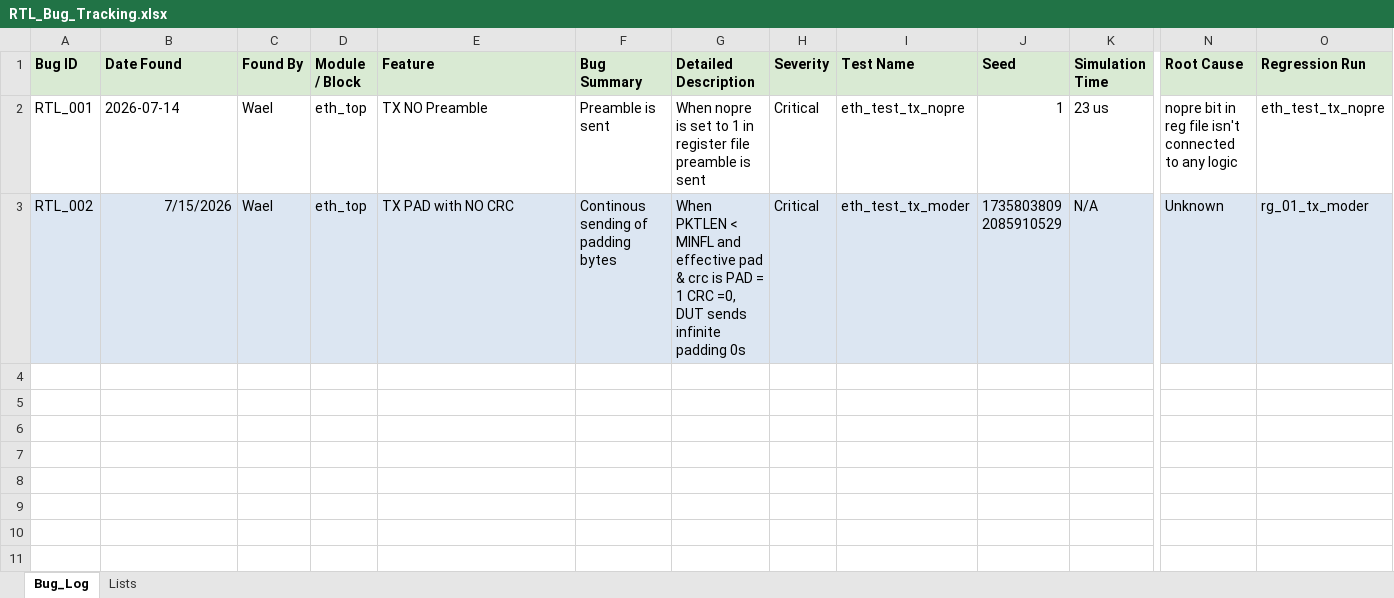
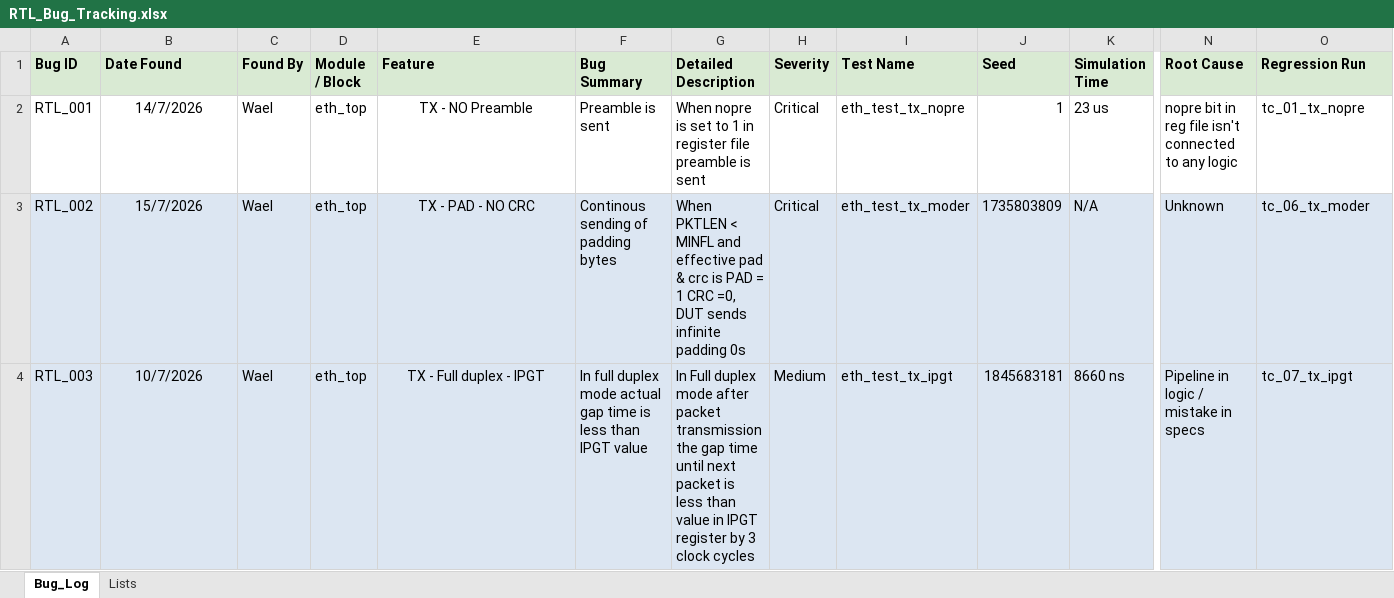
Before and after one commit to MuhammadMajiid/ethmac_uvm_ITI_GP, an Excel workbook: doc/RTL_Bug_Tracking.xlsx, sheet Bug_Log, drawn as a sheet; only a part is shown, gaps mark what is left out; values as stored, in another font and other column widths than the file's, no borders; table styles not drawn; rows hold the shown columns only; ↵ is a line break in a cell; the diff names each change by its address in the sheet, - before the commit and + after, or states it on an @@ line.

```diff
--- a/doc/RTL_Bug_Tracking.xlsx (sheet Bug_Log)
+++ b/doc/RTL_Bug_Tracking.xlsx (sheet Bug_Log)
-B2 (Date Found): 2026-07-14
+B2 (Date Found): 14/7/2026
-B2 alignment: left
+B2 alignment: center
-E2 (Feature): TX NO Preamble
+E2 (Feature): TX - NO Preamble
-E2:E3 alignment: left
+E2:E3 alignment: center
-O2 (Regression Run): eth_test_tx_nopre
+O2 (Regression Run): tc_01_tx_nopre
-B3 (Date Found): 7/15/2026
+B3 (Date Found): 15/7/2026
-B3 alignment: right
+B3 alignment: center
-E3 (Feature): TX PAD with NO CRC
+E3 (Feature): TX - PAD - NO CRC
-J3 (Seed): 1735803809 ↵ 2085910529
+J3 (Seed): 1735803809
-O3 (Regression Run): rg_01_tx_moder
+O3 (Regression Run): tc_06_tx_moder
+row 4: RTL_003 | 10/7/2026 | Wael | eth_top | TX - Full duplex - IPGT | In full duplex mode actual gap time is less than IPGT value | In Full duplex mode after packet transmission the gap time until next packet is less than value in IPGT register by 3 clock cycles | Medium | eth_test_tx_ipgt | 1845683181 | 8660 ns | Pipeline in logic / mistake in specs | tc_07_tx_ipgt
```
Also changed, not shown: plan_phase/majid/tp_miim_tx.xlsx, 38 other files.
